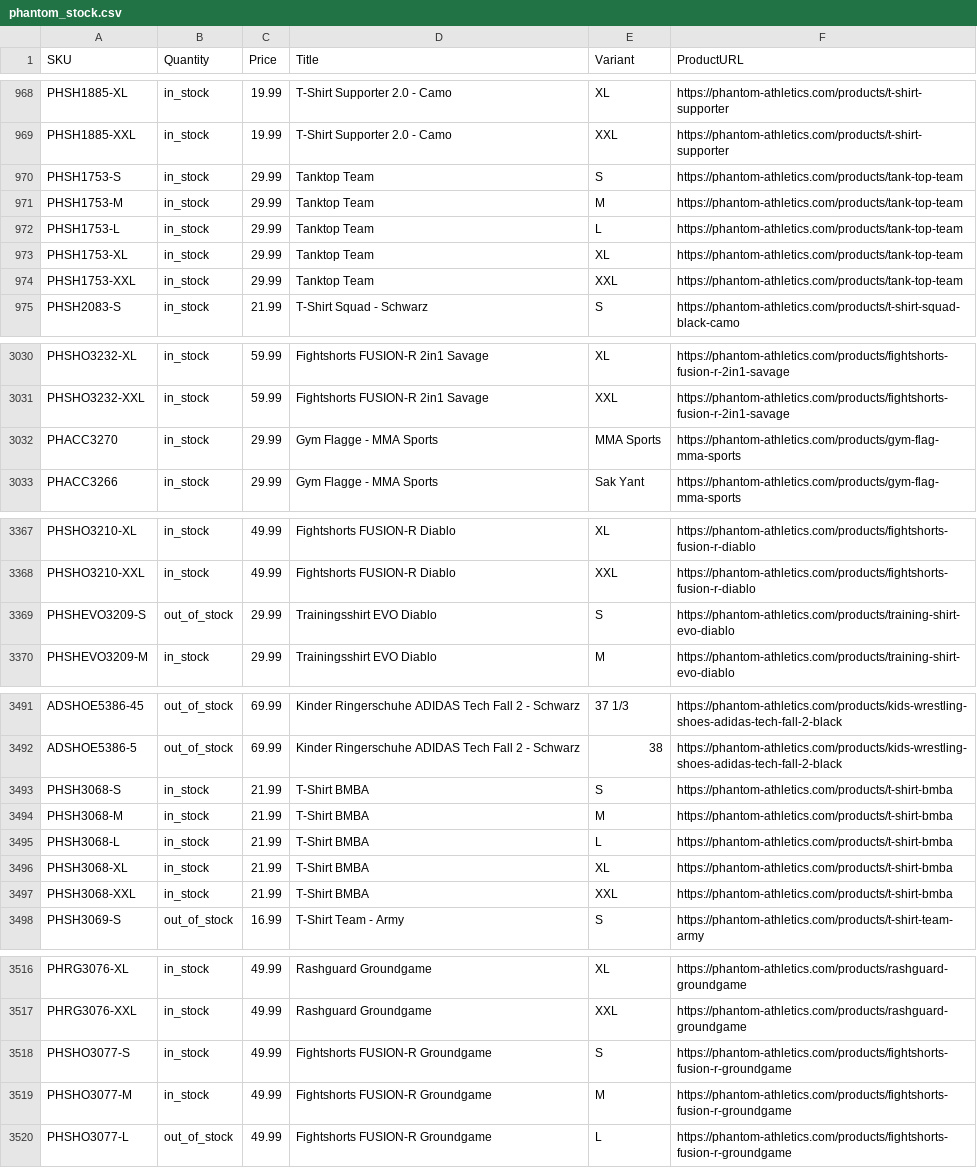
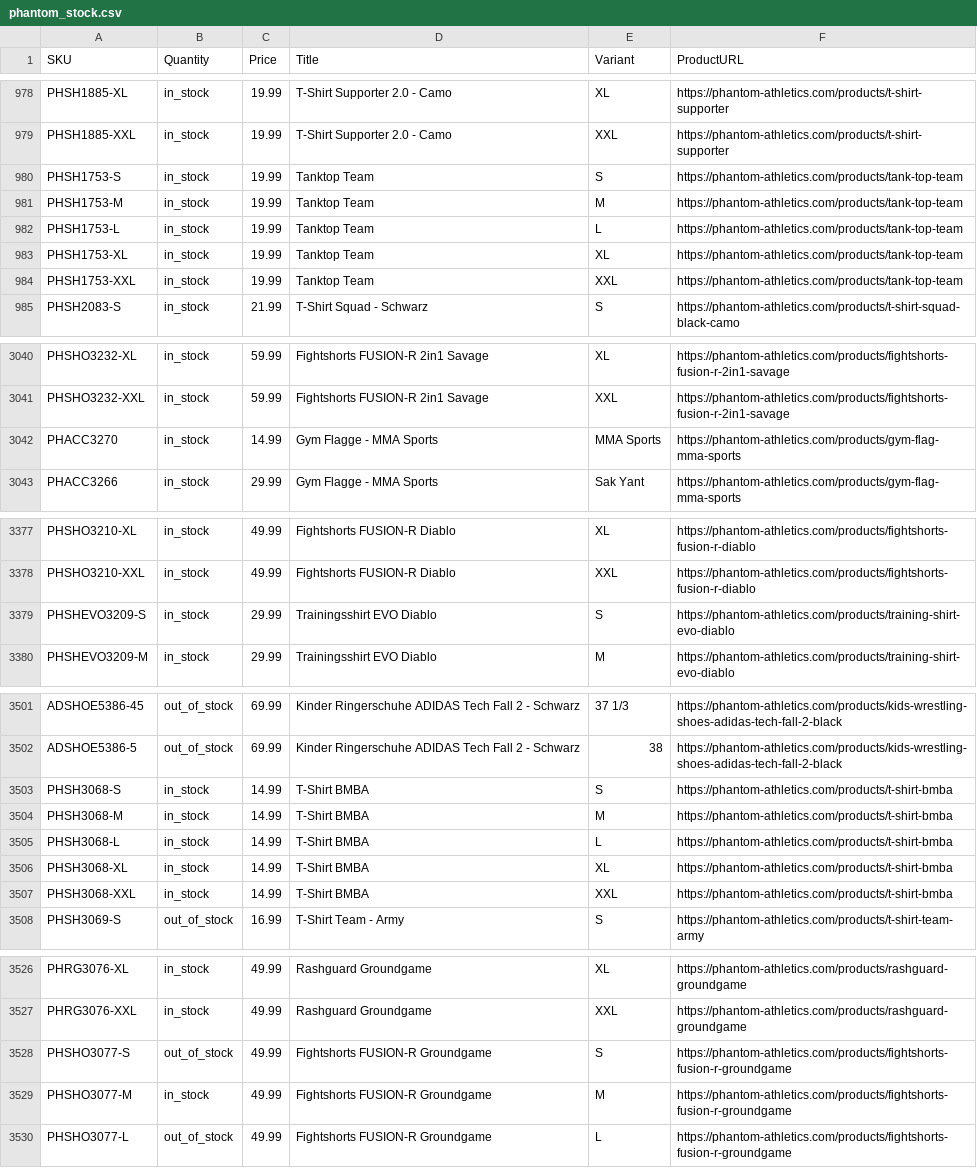
Before and after one commit to tomvanderkooij/phantom-stock, a CSV file: phantom_stock.csv, drawn as a sheet; only a part is shown, gaps mark what is left out; the diff covers the shown part only.

```diff
--- a/phantom_stock.csv
+++ b/phantom_stock.csv
@@ -969,7 +979,7 @@ PHSH1885-XL,in_stock,19.99,T-Shirt Supporter 2.0 - Camo,XL,https://phantom-athle
 PHSH1885-XXL,in_stock,19.99,T-Shirt Supporter 2.0 - Camo,XXL,https://phantom-athletics.com/products/t-shirt-supporter
-PHSH1753-S,in_stock,29.99,Tanktop Team,S,https://phantom-athletics.com/products/tank-top-team
-PHSH1753-M,in_stock,29.99,Tanktop Team,M,https://phantom-athletics.com/products/tank-top-team
-PHSH1753-L,in_stock,29.99,Tanktop Team,L,https://phantom-athletics.com/products/tank-top-team
-PHSH1753-XL,in_stock,29.99,Tanktop Team,XL,https://phantom-athletics.com/products/tank-top-team
-PHSH1753-XXL,in_stock,29.99,Tanktop Team,XXL,https://phantom-athletics.com/products/tank-top-team
+PHSH1753-S,in_stock,19.99,Tanktop Team,S,https://phantom-athletics.com/products/tank-top-team
+PHSH1753-M,in_stock,19.99,Tanktop Team,M,https://phantom-athletics.com/products/tank-top-team
+PHSH1753-L,in_stock,19.99,Tanktop Team,L,https://phantom-athletics.com/products/tank-top-team
+PHSH1753-XL,in_stock,19.99,Tanktop Team,XL,https://phantom-athletics.com/products/tank-top-team
+PHSH1753-XXL,in_stock,19.99,Tanktop Team,XXL,https://phantom-athletics.com/products/tank-top-team
 PHSH2083-S,in_stock,21.99,T-Shirt Squad - Schwarz,S,https://phantom-athletics.com/products/t-shirt-squad-black-camo
@@ -3031,3 +3041,3 @@ PHSHO3232-XL,in_stock,59.99,Fightshorts FUSION-R 2in1 Savage,XL,https://phantom-
 PHSHO3232-XXL,in_stock,59.99,Fightshorts FUSION-R 2in1 Savage,XXL,https://phantom-athletics.com/products/fightshorts-fusion-r-2in1-savage
-PHACC3270,in_stock,29.99,Gym Flagge - MMA Sports,MMA Sports,https://phantom-athletics.com/products/gym-flag-mma-sports
+PHACC3270,in_stock,14.99,Gym Flagge - MMA Sports,MMA Sports,https://phantom-athletics.com/products/gym-flag-mma-sports
 PHACC3266,in_stock,29.99,Gym Flagge - MMA Sports,Sak Yant,https://phantom-athletics.com/products/gym-flag-mma-sports
@@ -3368,3 +3378,3 @@ PHSHO3210-XL,in_stock,49.99,Fightshorts FUSION-R Diablo,XL,https://phantom-athle
 PHSHO3210-XXL,in_stock,49.99,Fightshorts FUSION-R Diablo,XXL,https://phantom-athletics.com/products/fightshorts-fusion-r-diablo
-PHSHEVO3209-S,out_of_stock,29.99,Trainingsshirt EVO Diablo,S,https://phantom-athletics.com/products/training-shirt-evo-diablo
+PHSHEVO3209-S,in_stock,29.99,Trainingsshirt EVO Diablo,S,https://phantom-athletics.com/products/training-shirt-evo-diablo
 PHSHEVO3209-M,in_stock,29.99,Trainingsshirt EVO Diablo,M,https://phantom-athletics.com/products/training-shirt-evo-diablo
@@ -3492,7 +3502,7 @@ ADSHOE5386-45,out_of_stock,69.99,Kinder Ringerschuhe ADIDAS Tech Fall 2 - Schwar
 ADSHOE5386-5,out_of_stock,69.99,Kinder Ringerschuhe ADIDAS Tech Fall 2 - Schwarz,38,https://phantom-athletics.com/products/kids-wrestling-shoes-adidas-tech-fall-2-black
-PHSH3068-S,in_stock,21.99,T-Shirt BMBA,S,https://phantom-athletics.com/products/t-shirt-bmba
-PHSH3068-M,in_stock,21.99,T-Shirt BMBA,M,https://phantom-athletics.com/products/t-shirt-bmba
-PHSH3068-L,in_stock,21.99,T-Shirt BMBA,L,https://phantom-athletics.com/products/t-shirt-bmba
-PHSH3068-XL,in_stock,21.99,T-Shirt BMBA,XL,https://phantom-athletics.com/products/t-shirt-bmba
-PHSH3068-XXL,in_stock,21.99,T-Shirt BMBA,XXL,https://phantom-athletics.com/products/t-shirt-bmba
+PHSH3068-S,in_stock,14.99,T-Shirt BMBA,S,https://phantom-athletics.com/products/t-shirt-bmba
+PHSH3068-M,in_stock,14.99,T-Shirt BMBA,M,https://phantom-athletics.com/products/t-shirt-bmba
+PHSH3068-L,in_stock,14.99,T-Shirt BMBA,L,https://phantom-athletics.com/products/t-shirt-bmba
+PHSH3068-XL,in_stock,14.99,T-Shirt BMBA,XL,https://phantom-athletics.com/products/t-shirt-bmba
+PHSH3068-XXL,in_stock,14.99,T-Shirt BMBA,XXL,https://phantom-athletics.com/products/t-shirt-bmba
 PHSH3069-S,out_of_stock,16.99,T-Shirt Team - Army,S,https://phantom-athletics.com/products/t-shirt-team-army
@@ -3517,3 +3527,3 @@ PHRG3076-XL,in_stock,49.99,Rashguard Groundgame,XL,https://phantom-athletics.com
 PHRG3076-XXL,in_stock,49.99,Rashguard Groundgame,XXL,https://phantom-athletics.com/products/rashguard-groundgame
-PHSHO3077-S,in_stock,49.99,Fightshorts FUSION-R Groundgame,S,https://phantom-athletics.com/products/fightshorts-fusion-r-groundgame
+PHSHO3077-S,out_of_stock,49.99,Fightshorts FUSION-R Groundgame,S,https://phantom-athletics.com/products/fightshorts-fusion-r-groundgame
 PHSHO3077-M,in_stock,49.99,Fightshorts FUSION-R Groundgame,M,https://phantom-athletics.com/products/fightshorts-fusion-r-groundgame
```
Also changed, not shown: 10 added rows and 13 edited cells elsewhere in this file.
